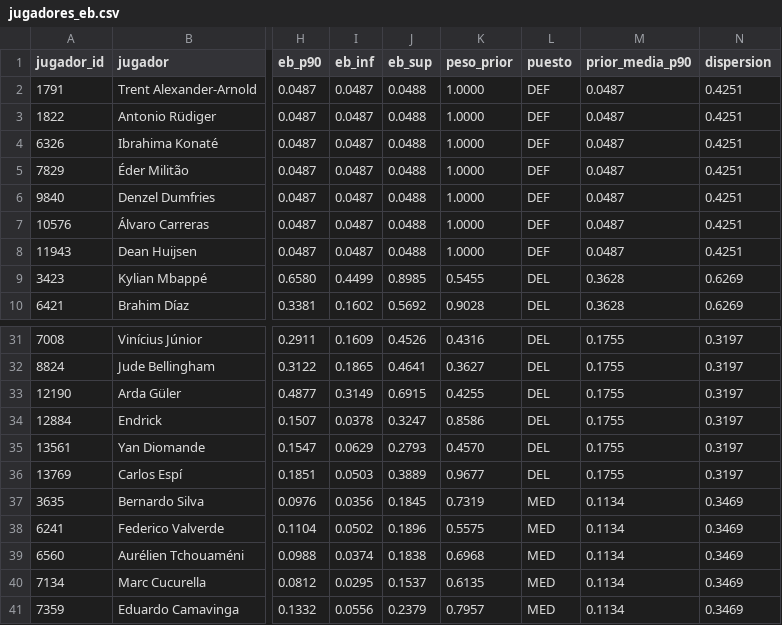
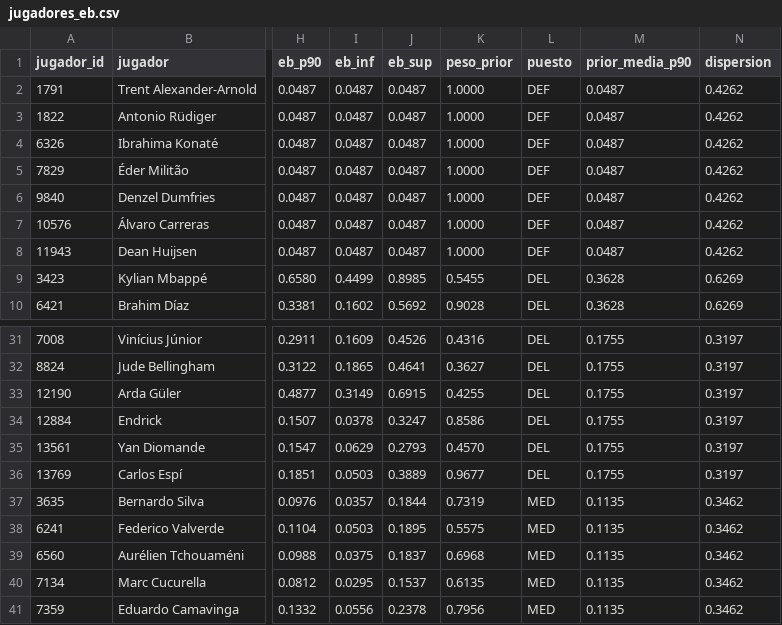
Before and after one commit to aluse33/madrid-analytics, a CSV file: web/src/data/jugadores_eb.csv, drawn as a sheet; only a part is shown, gaps mark what is left out; the diff covers the shown part only; the diff names each change by its address in the sheet, - before the commit and + after, or states it on an @@ line.

```diff
--- a/web/src/data/jugadores_eb.csv
+++ b/web/src/data/jugadores_eb.csv
-J2:J8 (eb_sup): 0.0488
+J2:J8 (eb_sup): 0.0487
-N2:N8 (dispersion): 0.4251
+N2:N8 (dispersion): 0.4262
-I37 (eb_inf): 0.0356
+I37 (eb_inf): 0.0357
-J37 (eb_sup): 0.1845
+J37 (eb_sup): 0.1844
-M37:M41 (prior_media_p90): 0.1134
+M37:M41 (prior_media_p90): 0.1135
-N37:N41 (dispersion): 0.3469
+N37:N41 (dispersion): 0.3462
-I38 (eb_inf): 0.0502
+I38 (eb_inf): 0.0503
-J38 (eb_sup): 0.1896
+J38 (eb_sup): 0.1895
-I39 (eb_inf): 0.0374
+I39 (eb_inf): 0.0375
-J39 (eb_sup): 0.1838
+J39 (eb_sup): 0.1837
-J41 (eb_sup): 0.2379
+J41 (eb_sup): 0.2378
-K41 (peso_prior): 0.7957
+K41 (peso_prior): 0.7956
```
Also changed, not shown: 47 edited cells elsewhere in this file, web/src/data/jugadores_liga.csv, web/src/data/partidos_todas.csv, 6 other files.
